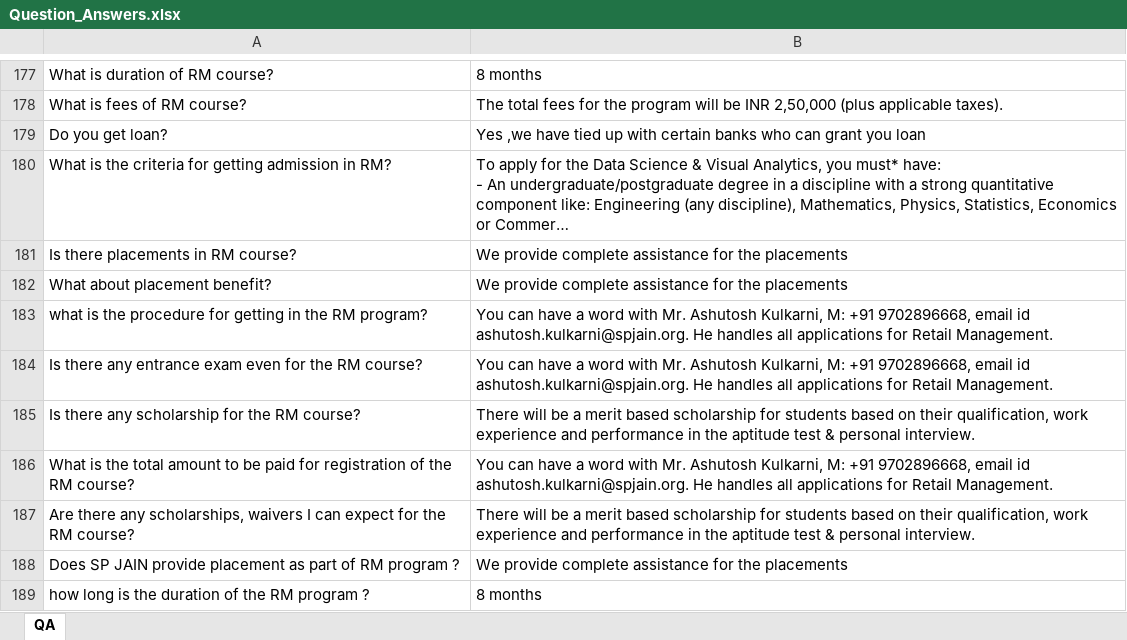
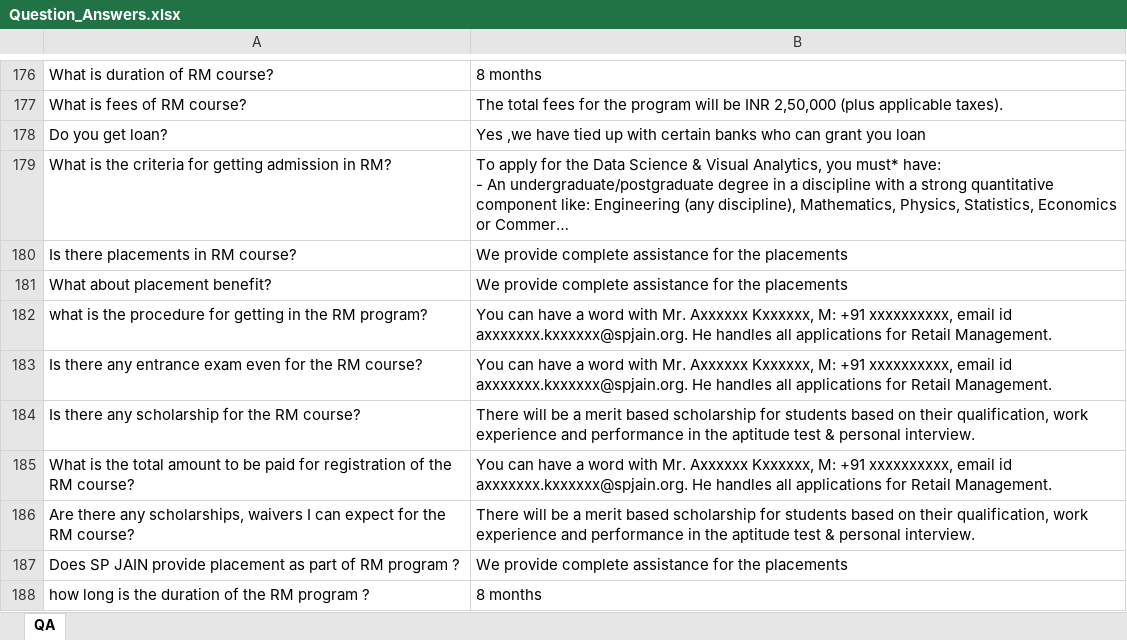
Before and after one commit to k6814/A_Chatbot_for_SPJain, an Excel workbook: Question_Answers.xlsx, sheet QA, drawn as a sheet; only a part is shown, gaps mark what is left out; long unchanged cells end in …; values as stored, in another font and other column widths than the file's, no borders; addresses are those after the commit; the diff covers the shown part only; the diff names each change by its address in the sheet, - before the commit and + after, or states it on an @@ line.

```diff
--- a/Question_Answers.xlsx (sheet QA)
+++ b/Question_Answers.xlsx (sheet QA)
-B182:B183: …with Mr. Ashutosh Kulkarni, M: +91 9702896668, email id ashutosh.kulkarni@spjain.org. He handles…
+B182:B183: …with Mr. Axxxxxx Kxxxxxx, M: +91 xxxxxxxxxx, email id axxxxxxx.kxxxxxx@spjain.org. He handles…
-B185: …with Mr. Ashutosh Kulkarni, M: +91 9702896668, email id ashutosh.kulkarni@spjain.org. He handles…
+B185: …with Mr. Axxxxxx Kxxxxxx, M: +91 xxxxxxxxxx, email id axxxxxxx.kxxxxxx@spjain.org. He handles…
```
Also changed, not shown: 1 removed row and 136 edited cells elsewhere in this sheet, Data.xlsx, new.xlsx, 5 other files.
